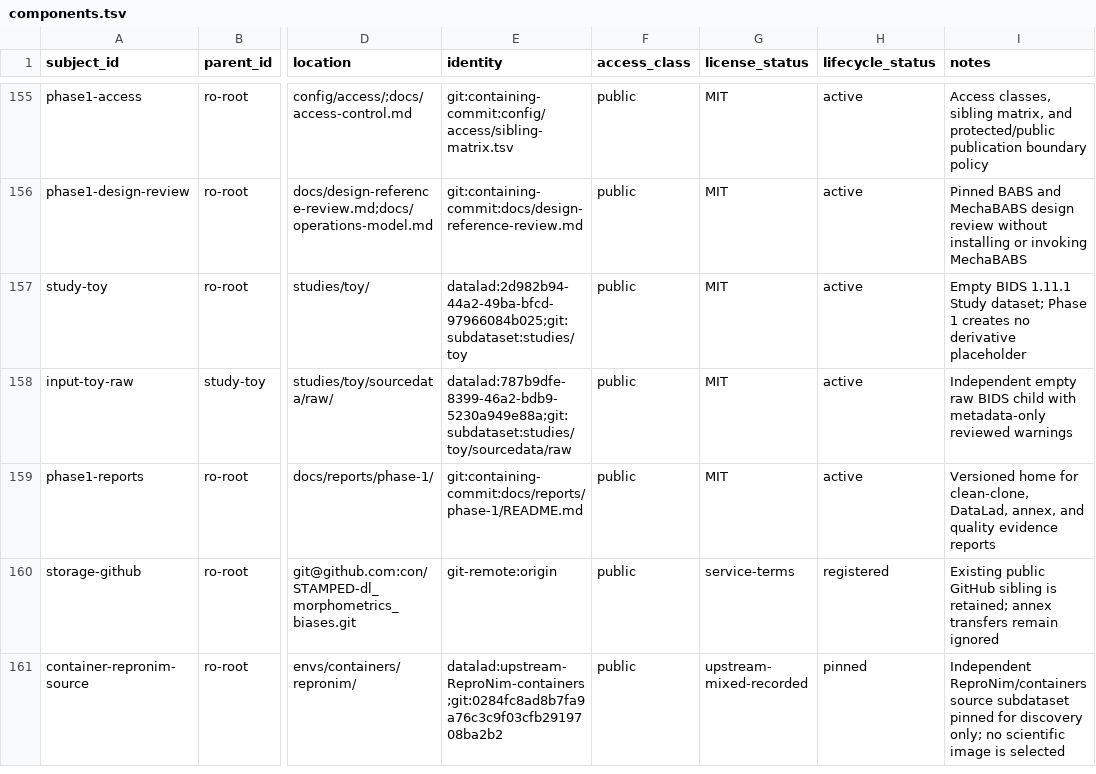
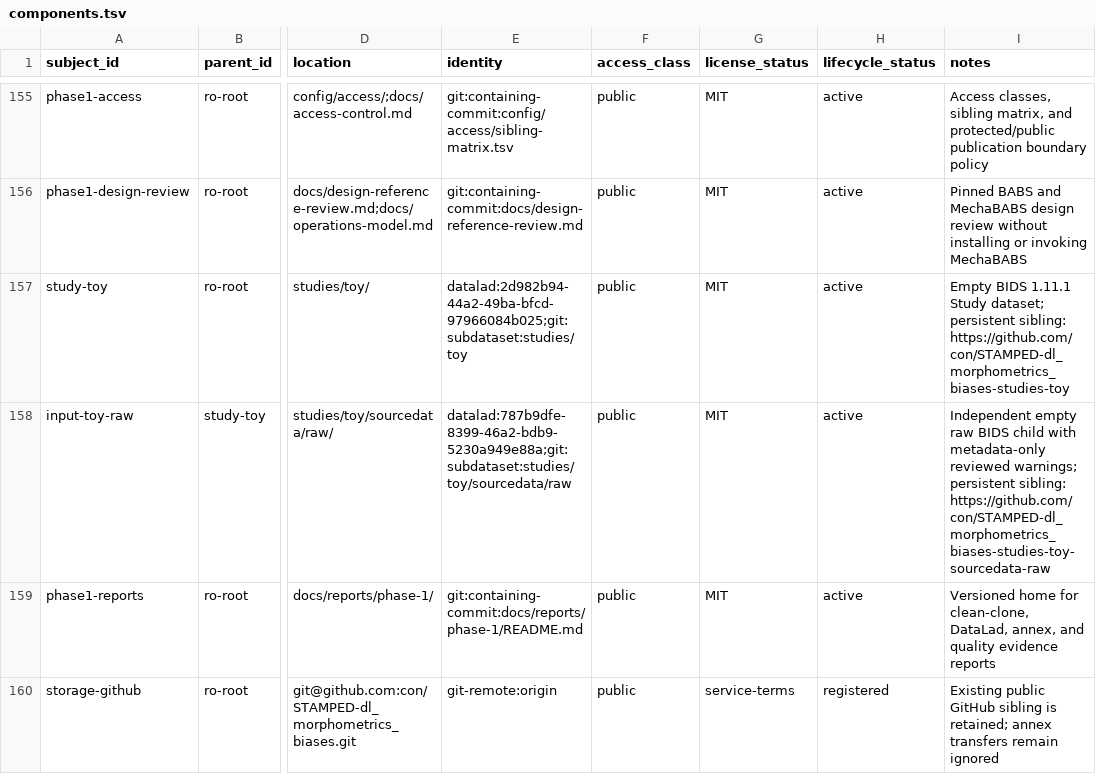
Before and after one commit to con/STAMPED-dl_morphometrics_biases, a TSV file: config/components.tsv, drawn as a sheet; only a part is shown, gaps mark what is left out; the shorter side is filled out with more unchanged rows; the diff names each change by its address in the sheet, - before the commit and + after, or states it on an @@ line.

```diff
--- a/config/components.tsv
+++ b/config/components.tsv
-I157 (notes): …Study dataset; Phase 1 creates no derivative placeholder
+I157 (notes): …Study dataset; persistent sibling: https://github.com/con/STAMPED-dl_morphometrics_biases-studies-toy
-I158 (notes): …metadata-only reviewed warnings
+I158 (notes): …metadata-only reviewed warnings; persistent sibling: https://github.com/con/STAMPED-dl_morphometrics_biases-studies-toy-sourcedata-raw
```
Also changed, not shown: config/stamped-assessment.tsv, 1 other file.
